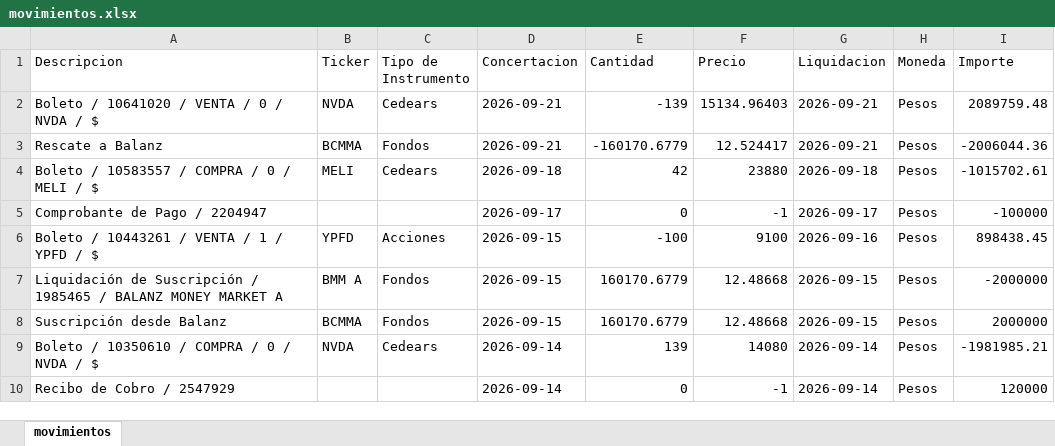
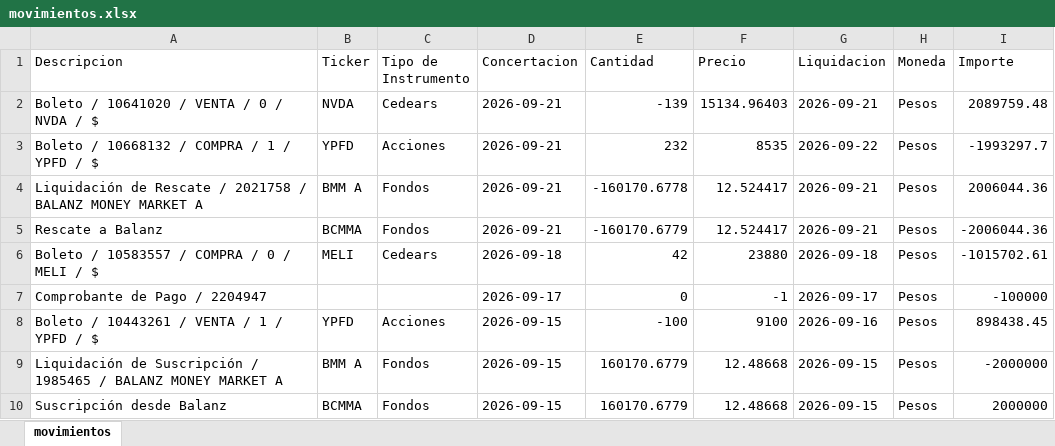
Before and after one commit to martindiazrivera/dashboard-hna, an Excel workbook: mi_cartera_balanz/data/movimientos.xlsx, sheet movimientos, drawn as a sheet; only a part is shown; the shorter side is filled out with more unchanged rows; values as stored, in another font and other column widths than the file's, no borders; the diff names each change by its address in the sheet, - before the commit and + after, or states it on an @@ line.

Commit message:
Actualización de datos Balanz cierre 21-09-26

```diff
--- a/mi_cartera_balanz/data/movimientos.xlsx (sheet movimientos)
+++ b/mi_cartera_balanz/data/movimientos.xlsx (sheet movimientos)
+row 3: Boleto / 10668132 / COMPRA / 1 / YPFD / $ | YPFD | Acciones | 2026-09-21 | 232 | 8535 | 2026-09-22 | Pesos | -1993297.7
+row 4: Liquidación de Rescate / 2021758 / BALANZ MONEY MARKET A | BMM A | Fondos | 2026-09-21 | -160170.6778 | 12.524417 | 2026-09-21 | Pesos | 2006044.36
```
Also changed, not shown: mi_cartera_balanz/data/Reporte_Avanzado_Cartera.xlsx, mi_cartera_balanz/data/boletos.xlsx, 2 other files.
